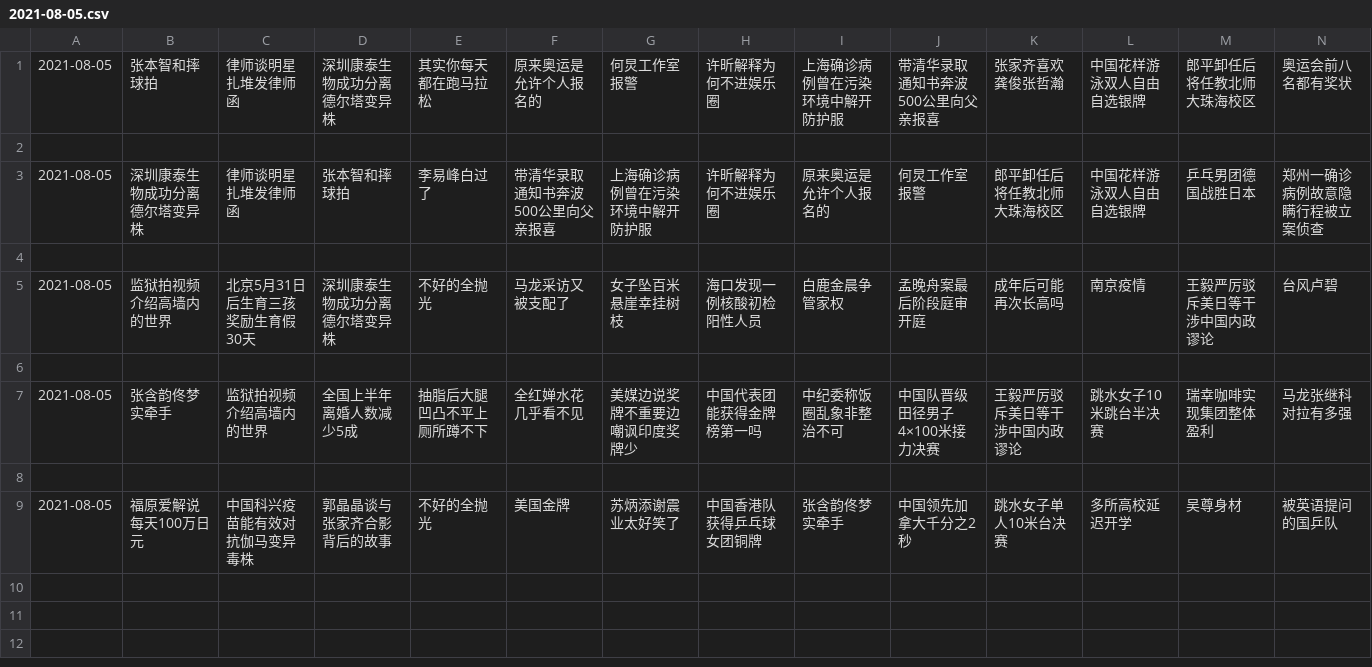
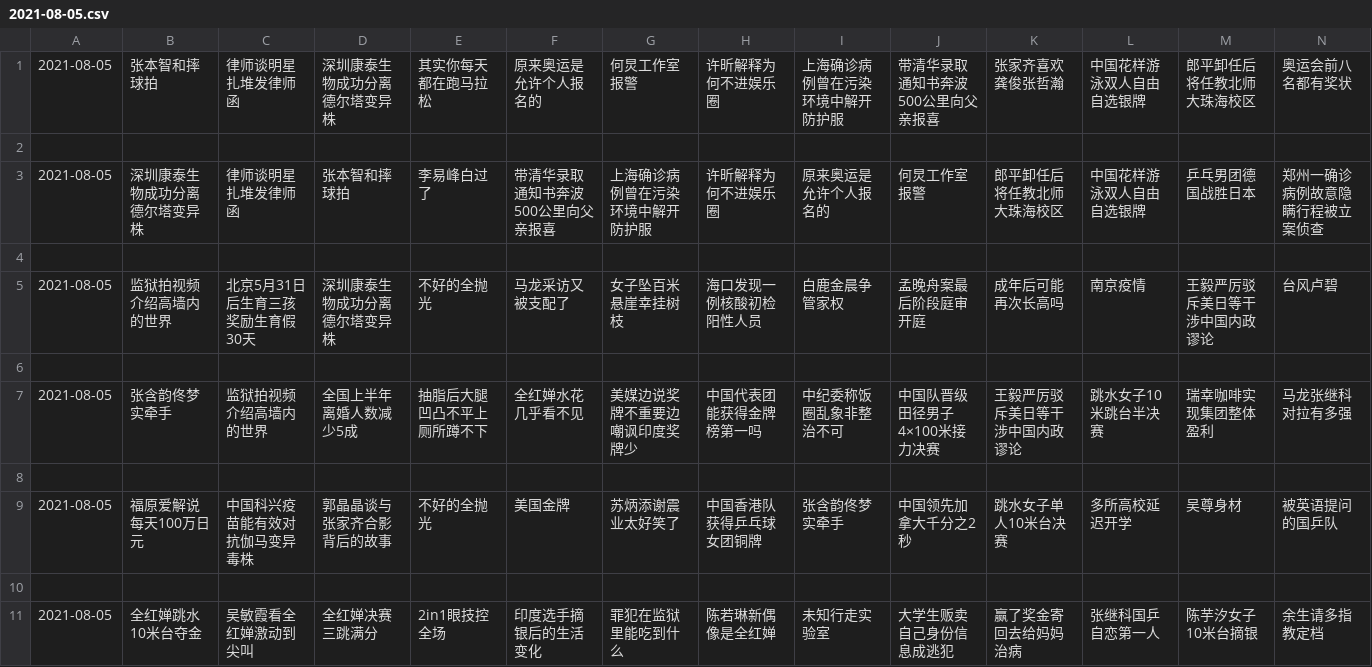
Before and after one commit to vmp65l3/weibo-hotrank, a CSV file: data/2021-08-05.csv, drawn as a sheet; only a part is shown; rows hold the shown columns only; the diff names each change by its address in the sheet, - before the commit and + after, or states it on an @@ line.

```diff
--- a/data/2021-08-05.csv
+++ b/data/2021-08-05.csv
+row 10: (empty)
+row 11: 2021-08-05 | 全红婵跳水10米台夺金 | 吴敏霞看全红婵激动到尖叫 | 全红婵决赛三跳满分 | 2in1眼技控全场 | 印度选手摘银后的生活变化 | 罪犯在监狱里能吃到什么 | 陈若琳新偶像是全红婵 | 未知行走实验室 | 大学生贩卖自己身份信息成逃犯 | 赢了奖金寄回去给妈妈治病 | 张继科国乒自恋第一人 | 陈芋汐女子10米台摘银 | 余生请多指教定档
```
Also changed, not shown: 1 other file.
